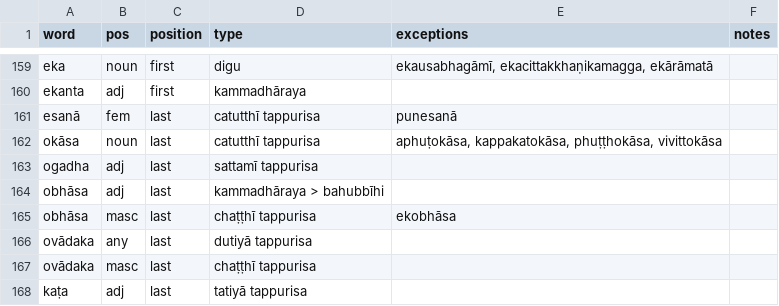
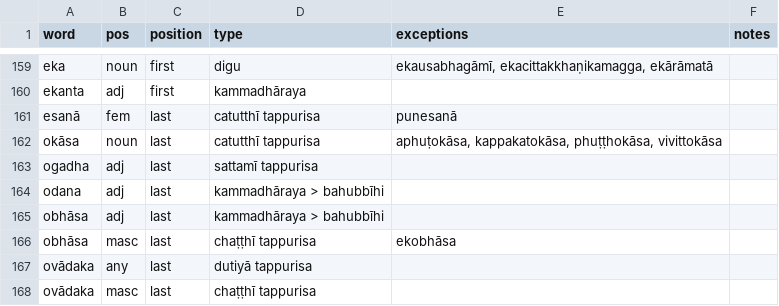
Before and after one commit to digitalpalidictionary/dpd-db, a TSV file: tools/compound_type_manager.tsv, drawn as a sheet; only a part is shown, gaps mark what is left out; the shorter side is filled out with more unchanged rows.

```diff
--- a/tools/compound_type_manager.tsv
+++ b/tools/compound_type_manager.tsv
@@ -163,2 +163,3 @@ okāsa	noun	last	catutthī tappurisa	aphuṭokāsa, kappakatokāsa, phuṭṭhok
 ogadha	adj	last	sattamī tappurisa		
+odana	adj	last	kammadhāraya > bahubbīhi		
 obhāsa	adj	last	kammadhāraya > bahubbīhi		
```
Also changed, not shown: db/sanskrit/root_families_sanskrit.tsv, db_tests/db_tests_columns.tsv, 1 other file.
